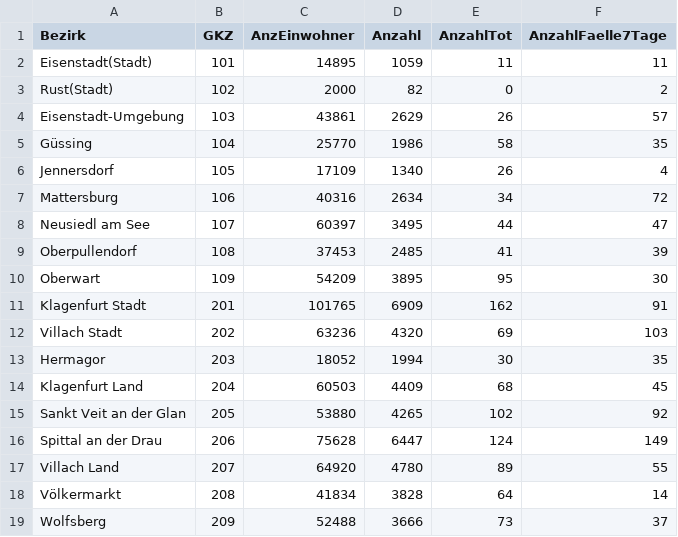
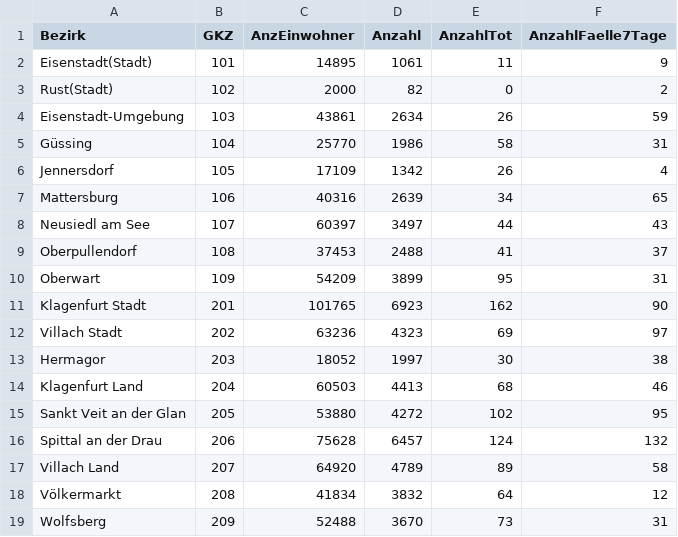
Before and after one commit to at062084/COVID-19-Austria, a CSV file: bmsgpk/data/ages/CovidFaelle_GKZ.csv, drawn as a sheet; only a part is shown; the diff covers the shown part only.

```diff
--- a/bmsgpk/data/ages/CovidFaelle_GKZ.csv
+++ b/bmsgpk/data/ages/CovidFaelle_GKZ.csv
@@ -1,19 +1,19 @@
 Bezirk;GKZ;AnzEinwohner;Anzahl;AnzahlTot;AnzahlFaelle7Tage
-Eisenstadt(Stadt);101;14895;1059;11;11
+Eisenstadt(Stadt);101;14895;1061;11;9
 Rust(Stadt);102;2000;82;0;2
-Eisenstadt-Umgebung;103;43861;2629;26;57
-Güssing;104;25770;1986;58;35
-Jennersdorf;105;17109;1340;26;4
-Mattersburg;106;40316;2634;34;72
-Neusiedl am See;107;60397;3495;44;47
-Oberpullendorf;108;37453;2485;41;39
-Oberwart;109;54209;3895;95;30
-Klagenfurt Stadt;201;101765;6909;162;91
-Villach Stadt;202;63236;4320;69;103
-Hermagor;203;18052;1994;30;35
-Klagenfurt Land;204;60503;4409;68;45
-Sankt Veit an der Glan;205;53880;4265;102;92
-Spittal an der Drau;206;75628;6447;124;149
-Villach Land;207;64920;4780;89;55
-Völkermarkt;208;41834;3828;64;14
-Wolfsberg;209;52488;3666;73;37
+Eisenstadt-Umgebung;103;43861;2634;26;59
+Güssing;104;25770;1986;58;31
+Jennersdorf;105;17109;1342;26;4
+Mattersburg;106;40316;2639;34;65
+Neusiedl am See;107;60397;3497;44;43
+Oberpullendorf;108;37453;2488;41;37
+Oberwart;109;54209;3899;95;31
+Klagenfurt Stadt;201;101765;6923;162;90
+Villach Stadt;202;63236;4323;69;97
+Hermagor;203;18052;1997;30;38
+Klagenfurt Land;204;60503;4413;68;46
+Sankt Veit an der Glan;205;53880;4272;102;95
+Spittal an der Drau;206;75628;6457;124;132
+Villach Land;207;64920;4789;89;58
+Völkermarkt;208;41834;3832;64;12
+Wolfsberg;209;52488;3670;73;31
```
Also changed, not shown: 148 edited cells elsewhere in this file, bmsgpk/data/COVID-19-austria.csv, bmsgpk/data/ages/CovidFaelle_Timeline.csv, 11 other files.
